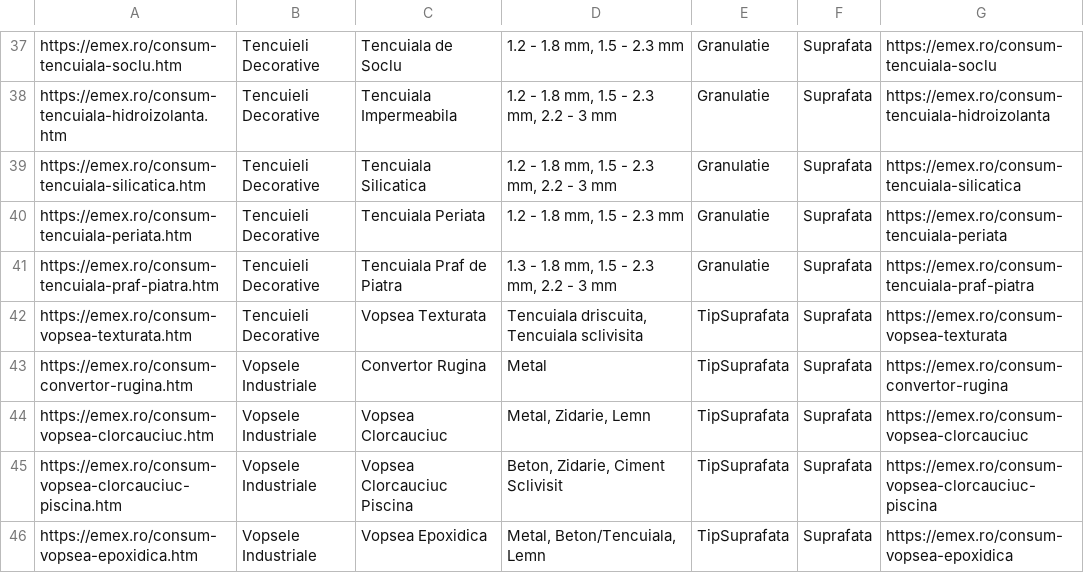
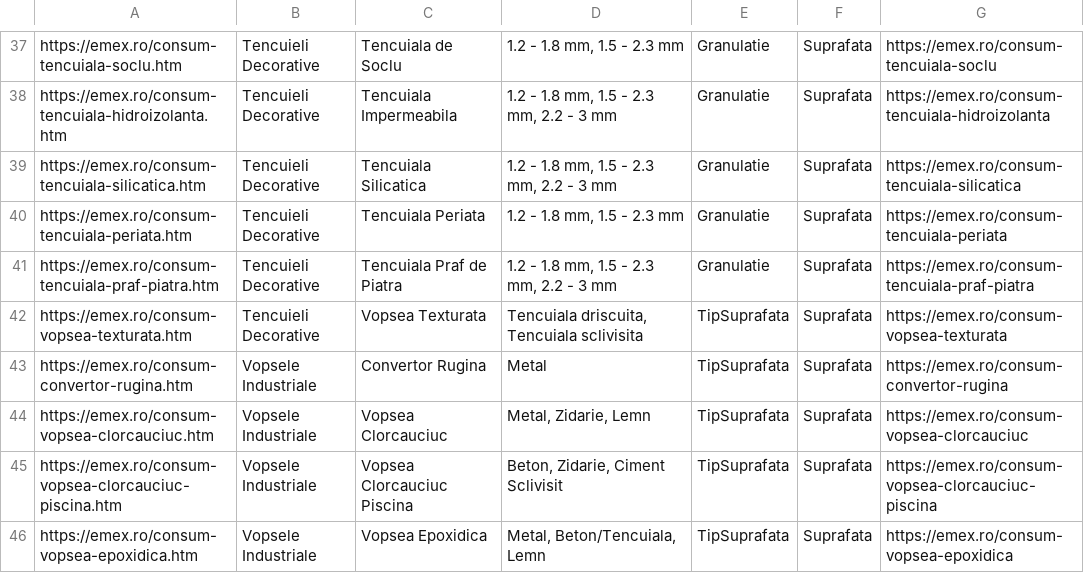
Before and after one commit to lotekh/emex-reloaded-a, a CSV file: public/data/consumuri.csv, drawn as a sheet; only a part is shown, gaps mark what is left out.

Commit message:
consum bob orez

```diff
--- a/public/data/consumuri.csv
+++ b/public/data/consumuri.csv
@@ -40,3 +40,3 @@ https://emex.ro/consum-tencuiala-silicatica.htm,Tencuieli Decorative,Tencuiala S
 https://emex.ro/consum-tencuiala-periata.htm,Tencuieli Decorative,Tencuiala Periata,"1.2 - 1.8 mm, 1.5 - 2.3 mm",Granulatie,Suprafata,https://emex.ro/consum-tencuiala-periata
-https://emex.ro/consum-tencuiala-praf-piatra.htm,Tencuieli Decorative,Tencuiala Praf de Piatra,"1.3 - 1.8 mm, 1.5 - 2.3 mm, 2.2 - 3 mm",Granulatie,Suprafata,https://emex.ro/consum-tencuiala-praf-piatra
+https://emex.ro/consum-tencuiala-praf-piatra.htm,Tencuieli Decorative,Tencuiala Praf de Piatra,"1.2 - 1.8 mm, 1.5 - 2.3 mm, 2.2 - 3 mm",Granulatie,Suprafata,https://emex.ro/consum-tencuiala-praf-piatra
 https://emex.ro/consum-vopsea-texturata.htm,Tencuieli Decorative,Vopsea Texturata,"Tencuiala driscuita, Tencuiala sclivisita",TipSuprafata,Suprafata,https://emex.ro/consum-vopsea-texturata
```
Also changed, not shown: 2 other files.
